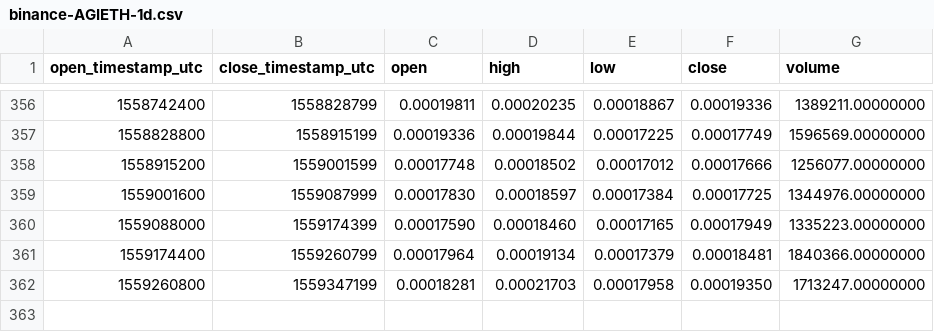
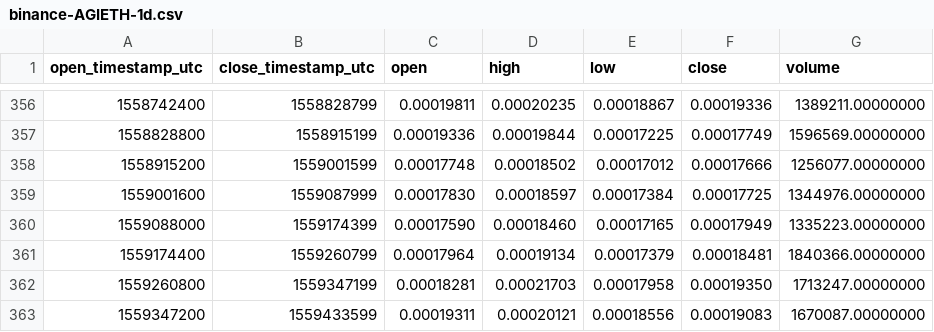
Before and after one commit to cryptobigbro/binance-AGIETH, a CSV file: binance-AGIETH-1d.csv, drawn as a sheet; only a part is shown, gaps mark what is left out; the diff names each change by its address in the sheet, - before the commit and + after, or states it on an @@ line.

```diff
--- a/binance-AGIETH-1d.csv
+++ b/binance-AGIETH-1d.csv
+row 363: 1559347200 | 1559433599 | 0.00019311 | 0.00020121 | 0.00018556 | 0.00019083 | 1670087.00000000
```
Also changed, not shown: binance-AGIETH-1h.csv.
